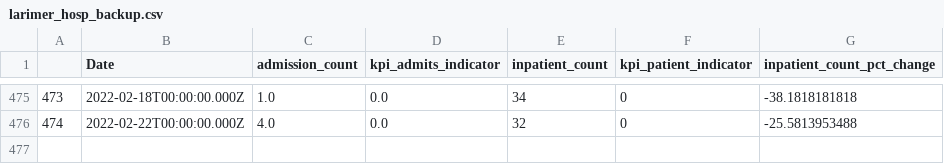
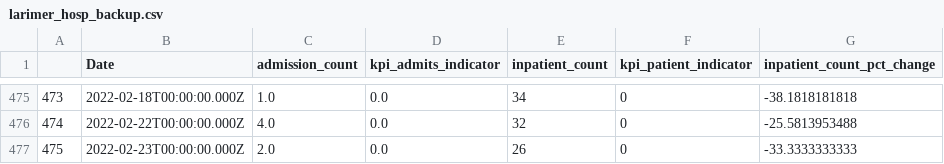
Before and after one commit to codyish/larimer_covid, a CSV file: larimer_hosp_backup.csv, drawn as a sheet; only a part is shown, gaps mark what is left out.

```diff
--- a/larimer_hosp_backup.csv
+++ b/larimer_hosp_backup.csv
@@ -476 +476,2 @@
 474,2022-02-22T00:00:00.000Z,4.0,0.0,32,0,-25.5813953488
+475,2022-02-23T00:00:00.000Z,2.0,0.0,26,0,-33.3333333333
```
Also changed, not shown: combo_df_backup.csv, larimer_deaths_backup.csv, 9 other files.
